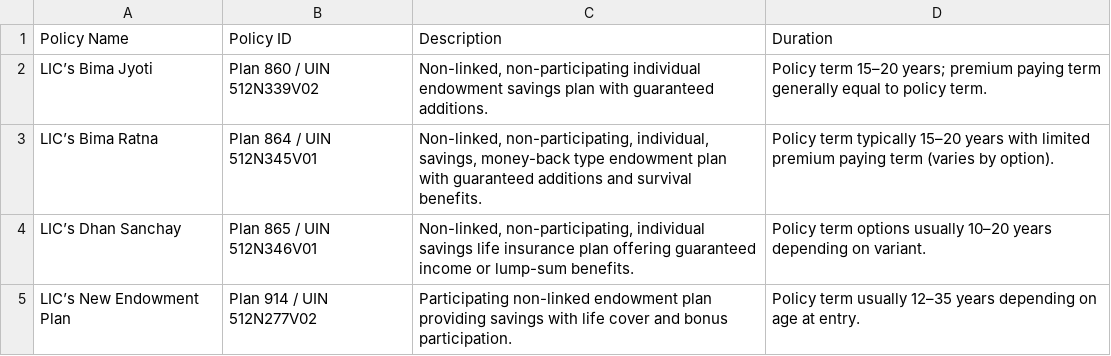
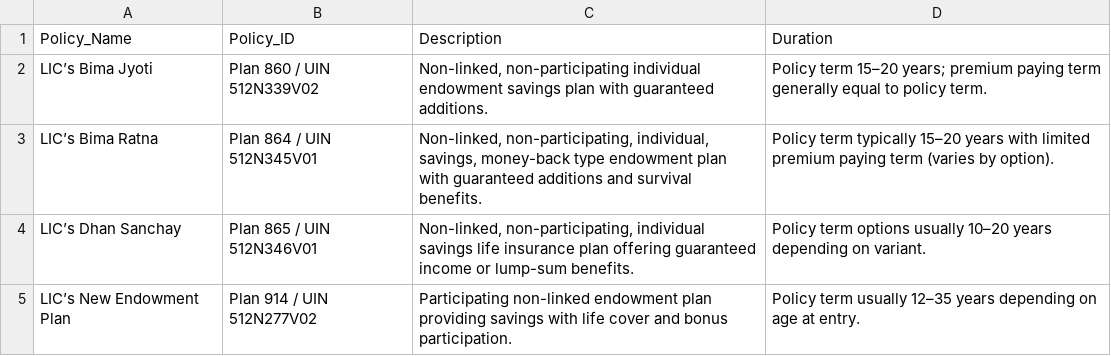
Before and after one commit to kakuliahmed/Policy-Assistant-RAG-Model, a CSV file: LIC.csv, drawn as a sheet; only a part is shown.

```diff
--- a/LIC.csv
+++ b/LIC.csv
@@ -1,2 +1,2 @@
-Policy Name,Policy ID,Description,Duration
+Policy_Name,Policy_ID,Description,Duration
 "LIC’s Bima Jyoti","Plan 860 / UIN 512N339V02","Non-linked, non-participating individual endowment savings plan with guaranteed additions.","Policy term 15–20 years; premium paying term generally equal to policy term."
```
Also changed, not shown: 9 other files.
